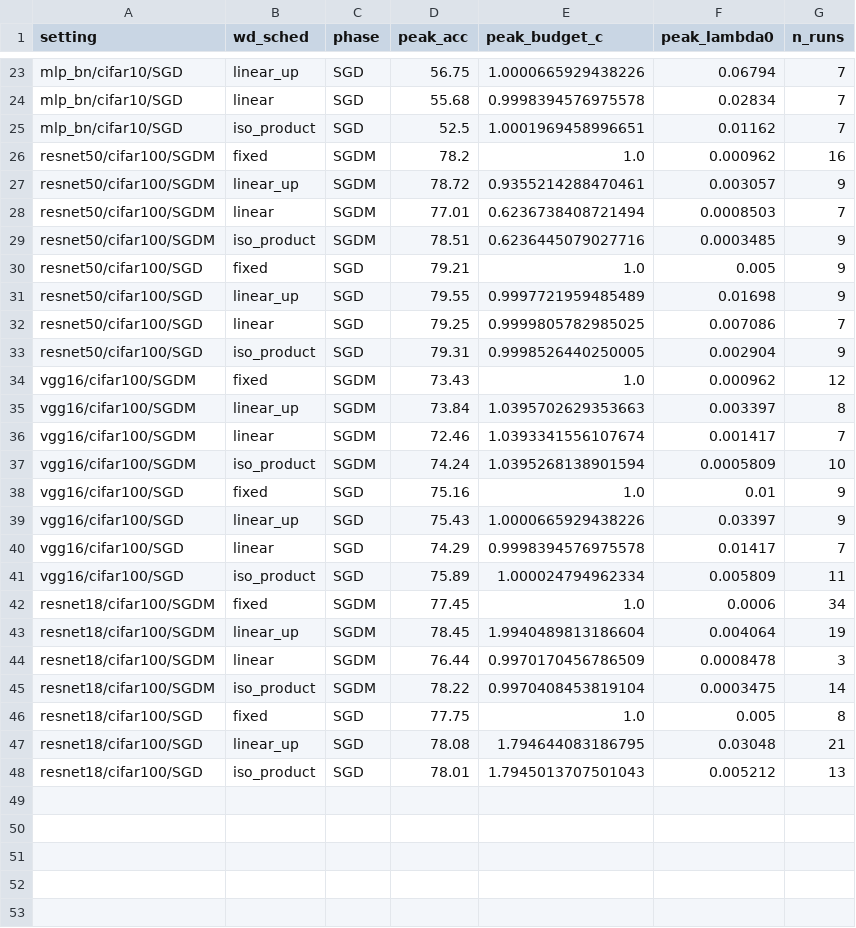
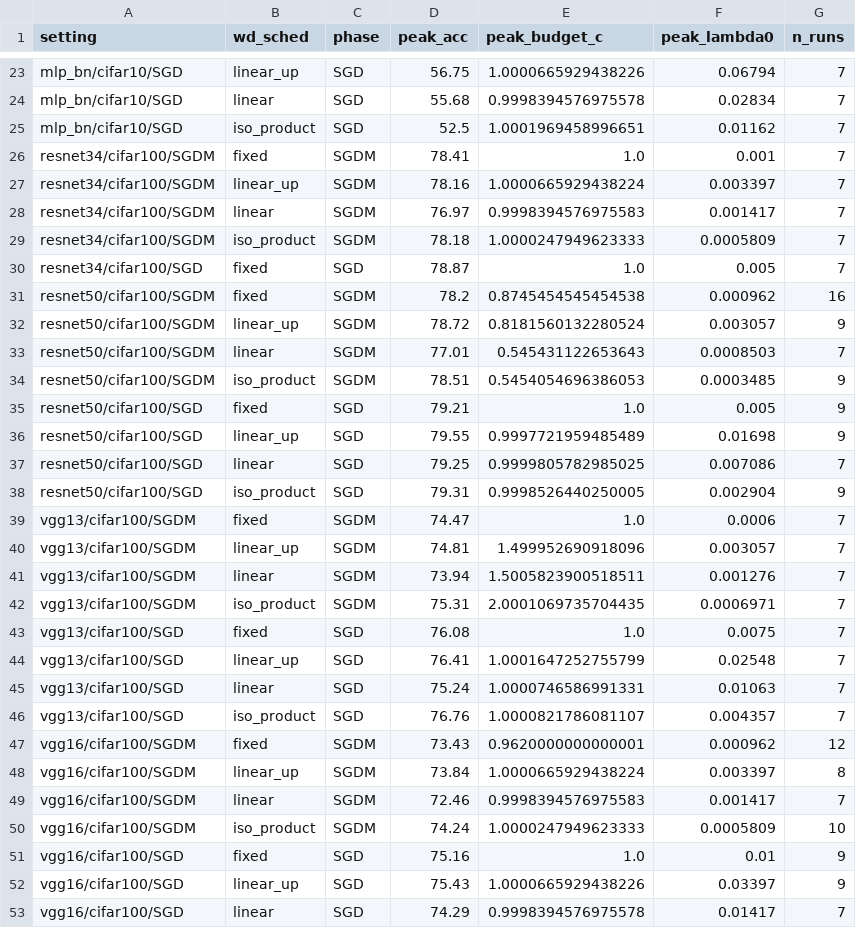
Before and after one commit to fabfish/wd, a CSV file: e12_multi_setting/tables/e12_setting_table.csv, drawn as a sheet; only a part is shown, gaps mark what is left out; the shorter side is filled out with more unchanged rows.

Commit message:
E12: VGG-13 results merged from 4090; R34 moved to a6000 (4 GPUs); tables updated

```diff
--- a/e12_multi_setting/tables/e12_setting_table.csv
+++ b/e12_multi_setting/tables/e12_setting_table.csv
@@ -25,6 +25,11 @@ mlp_bn/cifar10/SGD,linear,SGD,55.68,0.9998394576975578,0.02834,7
 mlp_bn/cifar10/SGD,iso_product,SGD,52.5,1.0001969458996651,0.01162,7
-resnet50/cifar100/SGDM,fixed,SGDM,78.2,1.0,0.000962,16
-resnet50/cifar100/SGDM,linear_up,SGDM,78.72,0.9355214288470461,0.003057,9
-resnet50/cifar100/SGDM,linear,SGDM,77.01,0.6236738408721494,0.0008503,7
-resnet50/cifar100/SGDM,iso_product,SGDM,78.51,0.6236445079027716,0.0003485,9
+resnet34/cifar100/SGDM,fixed,SGDM,78.41,1.0,0.001,7
+resnet34/cifar100/SGDM,linear_up,SGDM,78.16,1.0000665929438224,0.003397,7
+resnet34/cifar100/SGDM,linear,SGDM,76.97,0.9998394576975583,0.001417,7
+resnet34/cifar100/SGDM,iso_product,SGDM,78.18,1.0000247949623333,0.0005809,7
+resnet34/cifar100/SGD,fixed,SGD,78.87,1.0,0.005,7
+resnet50/cifar100/SGDM,fixed,SGDM,78.2,0.8745454545454538,0.000962,16
+resnet50/cifar100/SGDM,linear_up,SGDM,78.72,0.8181560132280524,0.003057,9
+resnet50/cifar100/SGDM,linear,SGDM,77.01,0.545431122653643,0.0008503,7
+resnet50/cifar100/SGDM,iso_product,SGDM,78.51,0.5454054696386053,0.0003485,9
 resnet50/cifar100/SGD,fixed,SGD,79.21,1.0,0.005,9
@@ -33,6 +38,14 @@ resnet50/cifar100/SGD,linear,SGD,79.25,0.9999805782985025,0.007086,7
 resnet50/cifar100/SGD,iso_product,SGD,79.31,0.9998526440250005,0.002904,9
-vgg16/cifar100/SGDM,fixed,SGDM,73.43,1.0,0.000962,12
-vgg16/cifar100/SGDM,linear_up,SGDM,73.84,1.0395702629353663,0.003397,8
-vgg16/cifar100/SGDM,linear,SGDM,72.46,1.0393341556107674,0.001417,7
-vgg16/cifar100/SGDM,iso_product,SGDM,74.24,1.0395268138901594,0.0005809,10
+vgg13/cifar100/SGDM,fixed,SGDM,74.47,1.0,0.0006,7
+vgg13/cifar100/SGDM,linear_up,SGDM,74.81,1.499952690918096,0.003057,7
+vgg13/cifar100/SGDM,linear,SGDM,73.94,1.5005823900518511,0.001276,7
+vgg13/cifar100/SGDM,iso_product,SGDM,75.31,2.0001069735704435,0.0006971,7
+vgg13/cifar100/SGD,fixed,SGD,76.08,1.0,0.0075,7
+vgg13/cifar100/SGD,linear_up,SGD,76.41,1.0001647252755799,0.02548,7
+vgg13/cifar100/SGD,linear,SGD,75.24,1.0000746586991331,0.01063,7
+vgg13/cifar100/SGD,iso_product,SGD,76.76,1.0000821786081107,0.004357,7
+vgg16/cifar100/SGDM,fixed,SGDM,73.43,0.9620000000000001,0.000962,12
+vgg16/cifar100/SGDM,linear_up,SGDM,73.84,1.0000665929438224,0.003397,8
+vgg16/cifar100/SGDM,linear,SGDM,72.46,0.9998394576975583,0.001417,7
+vgg16/cifar100/SGDM,iso_product,SGDM,74.24,1.0000247949623333,0.0005809,10
 vgg16/cifar100/SGD,fixed,SGD,75.16,1.0,0.01,9
```
Also changed, not shown: e12_multi_setting/tables/e12_cstar_summary.csv, 15 other files.
